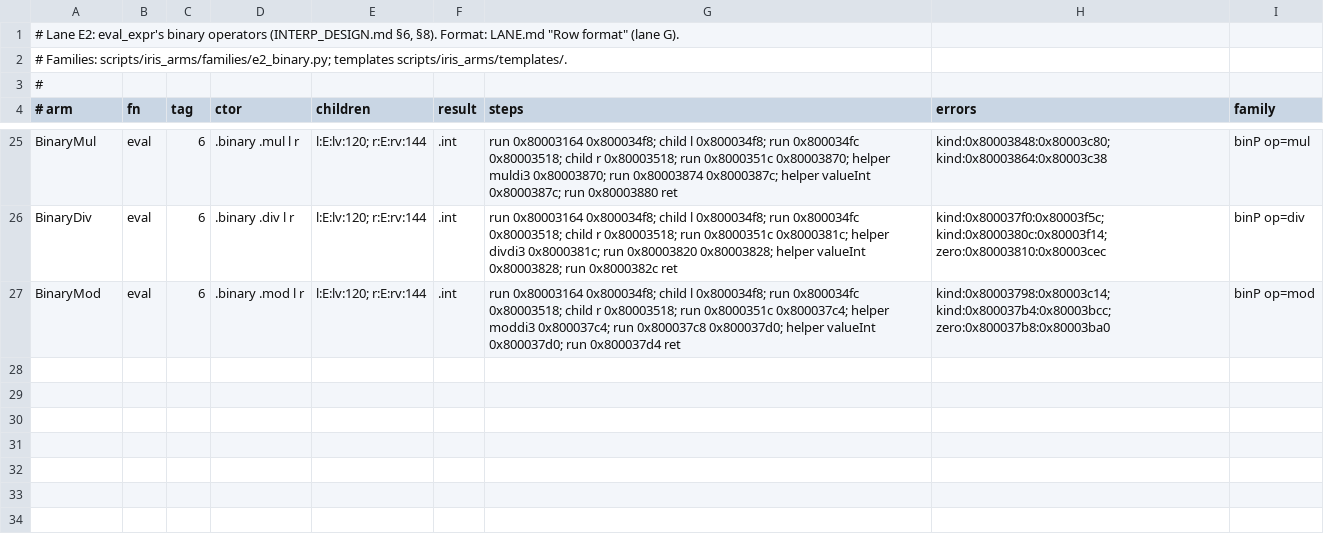
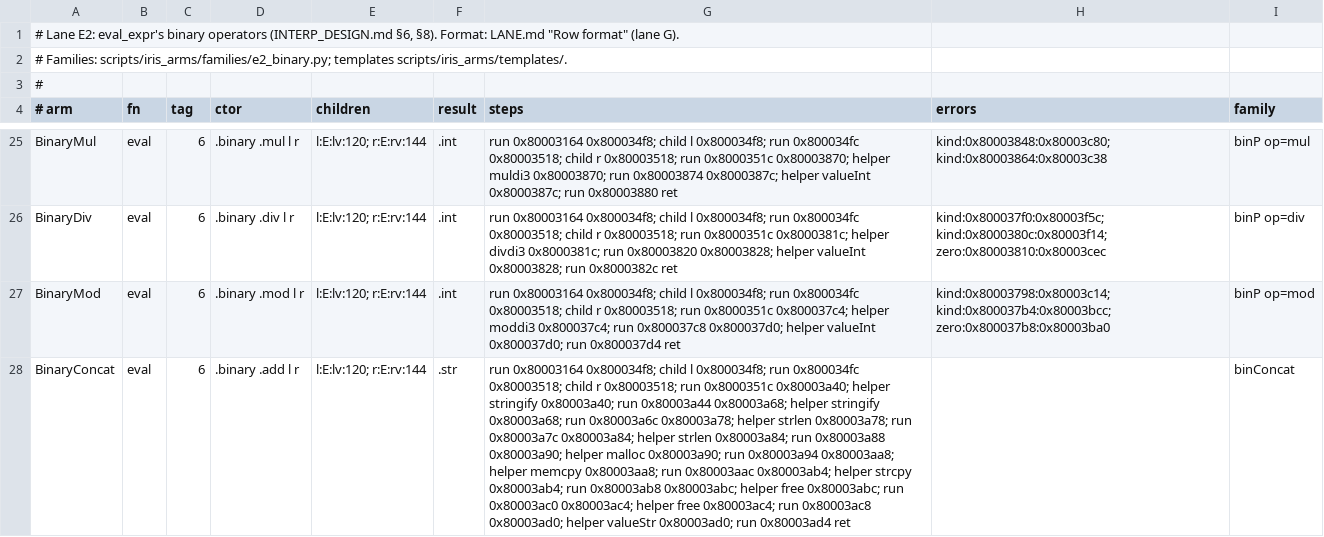
Before and after one commit to BasisResearch/ship-your-interpreter, a TSV file: scripts/iris_arms/arms.d/e2-binary.tsv, drawn as a sheet; only a part is shown, gaps mark what is left out; the diff names each change by its address in the sheet, - before the commit and + after, or states it on an @@ line.

```diff
--- a/scripts/iris_arms/arms.d/e2-binary.tsv
+++ b/scripts/iris_arms/arms.d/e2-binary.tsv
+row 28: BinaryConcat | eval | 6 | .binary .add l r | l:E:lv:120; r:E:rv:144 | .str | run 0x80003164 0x800034f8; child l 0x800034f8; run 0x800034fc 0x80003518; child r 0x80003518; run 0x8000351c 0x80003a40; helper stringify 0x80003a40; run 0x80003a44 0x80003a68; helper stringify 0x80003a68; run 0x80003a6c 0x80003a78; helper strlen 0x80003a78; run 0x80003a7c 0x80003a84; helper strlen 0x80003a84; run 0x80003a88 0x80003a90; helper malloc 0x80003a90; run 0x80003a94 0x80003aa8; helper memcpy 0x80003aa8; run 0x80003aac 0x80003ab4; helper strcpy 0x80003ab4; run 0x80003ab8 0x80003abc; helper free 0x80003abc; run 0x80003ac0 0x80003ac4; helper free 0x80003ac4; run 0x80003ac8 0x80003ad0; helper valueStr 0x80003ad0; run 0x80003ad4 ret |  | binConcat
```
Also changed, not shown: 11 other files.
